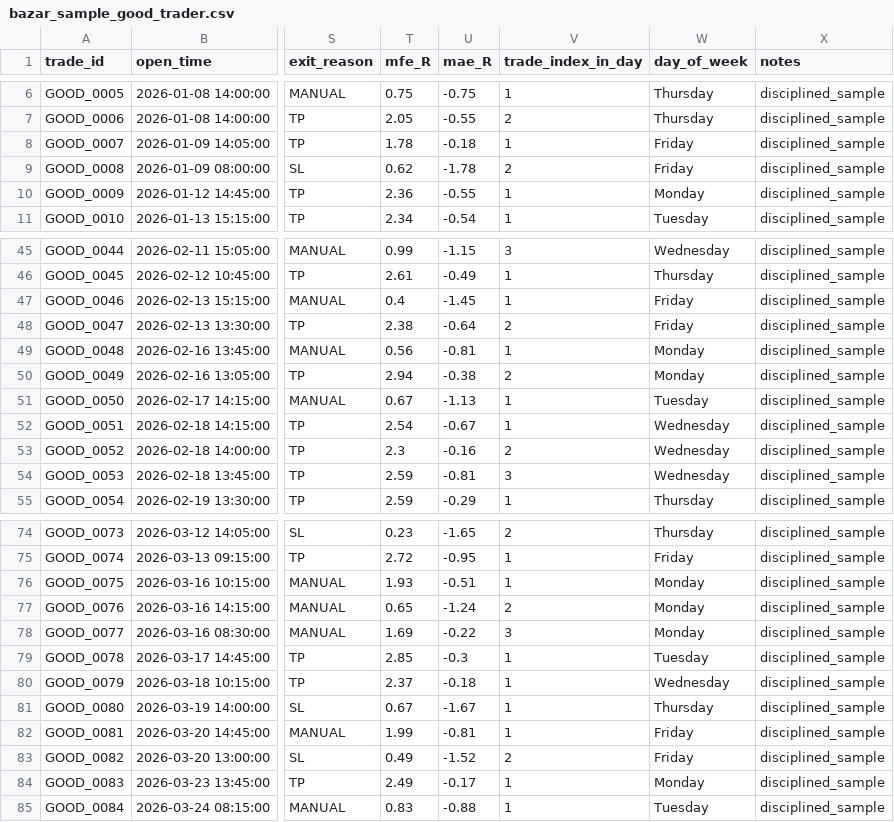
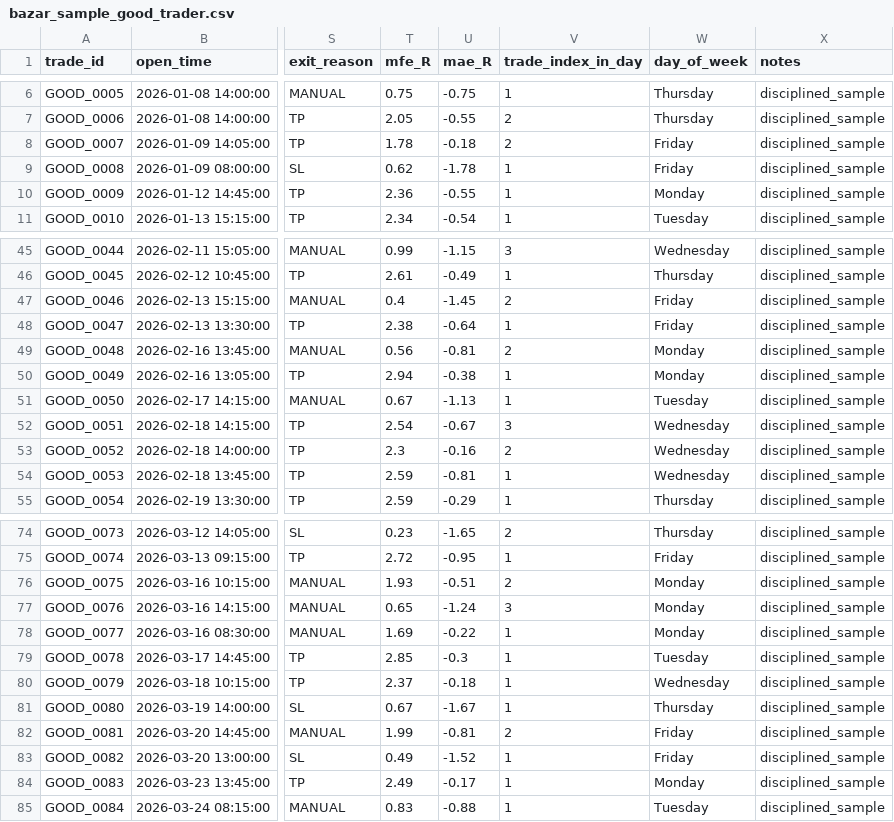
Before and after one commit to Khosro-51/bazar-audit-demo, a CSV file: sample_data/bazar_sample_good_trader.csv, drawn as a sheet; only a part is shown, gaps mark what is left out; the diff covers the shown part only; the diff names each change by its address in the sheet, - before the commit and + after, or states it on an @@ line.

```diff
--- a/sample_data/bazar_sample_good_trader.csv
+++ b/sample_data/bazar_sample_good_trader.csv
-V8 (trade_index_in_day): 1
+V8 (trade_index_in_day): 2
-V9 (trade_index_in_day): 2
+V9 (trade_index_in_day): 1
-V47 (trade_index_in_day): 1
+V47 (trade_index_in_day): 2
-V48 (trade_index_in_day): 2
+V48 (trade_index_in_day): 1
-V49 (trade_index_in_day): 1
+V49 (trade_index_in_day): 2
-V50 (trade_index_in_day): 2
+V50 (trade_index_in_day): 1
-V52 (trade_index_in_day): 1
+V52 (trade_index_in_day): 3
-V54 (trade_index_in_day): 3
+V54 (trade_index_in_day): 1
-V76 (trade_index_in_day): 1
+V76 (trade_index_in_day): 2
-V77 (trade_index_in_day): 2
+V77 (trade_index_in_day): 3
-V78 (trade_index_in_day): 3
+V78 (trade_index_in_day): 1
-V82 (trade_index_in_day): 1
+V82 (trade_index_in_day): 2
-V83 (trade_index_in_day): 2
+V83 (trade_index_in_day): 1
```
Also changed, not shown: 6 edited cells elsewhere in this file, sample_data/bazar_sample_average_trader.csv, sample_data/bazar_sample_behavior_problem_trader.csv, 12 other files.
